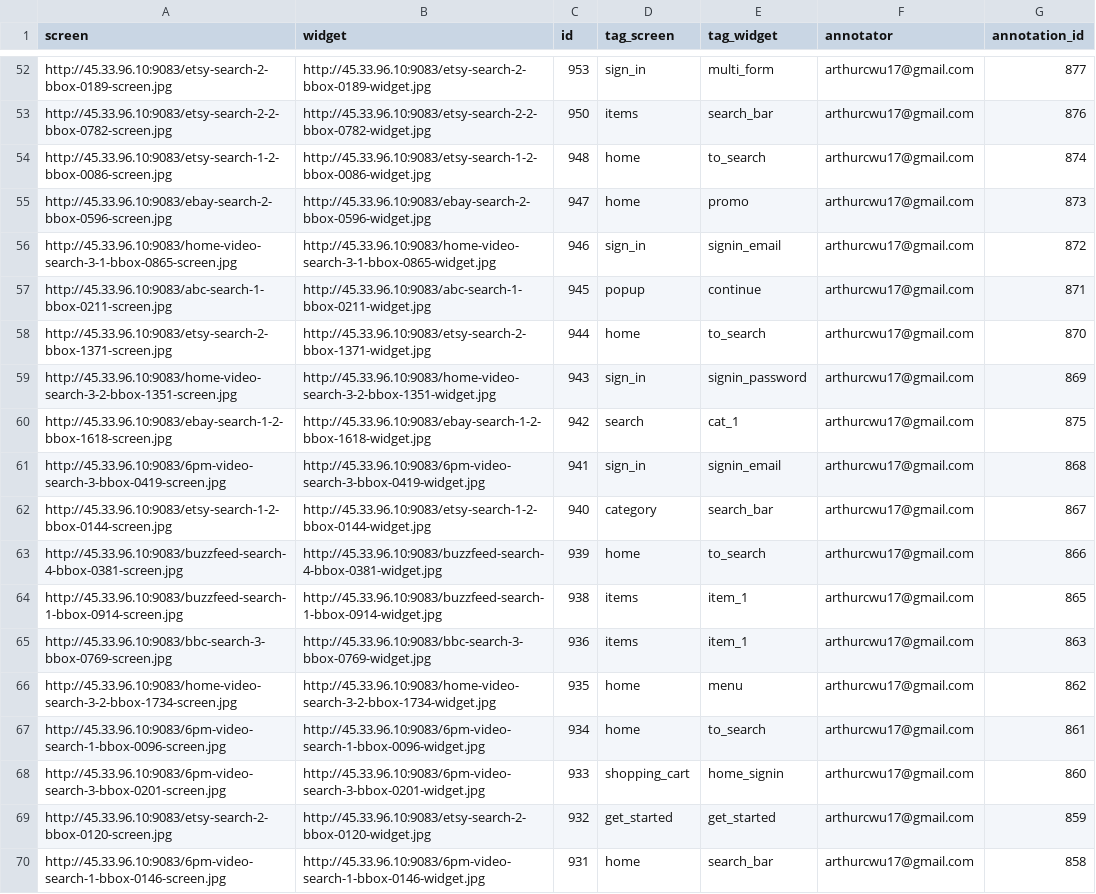
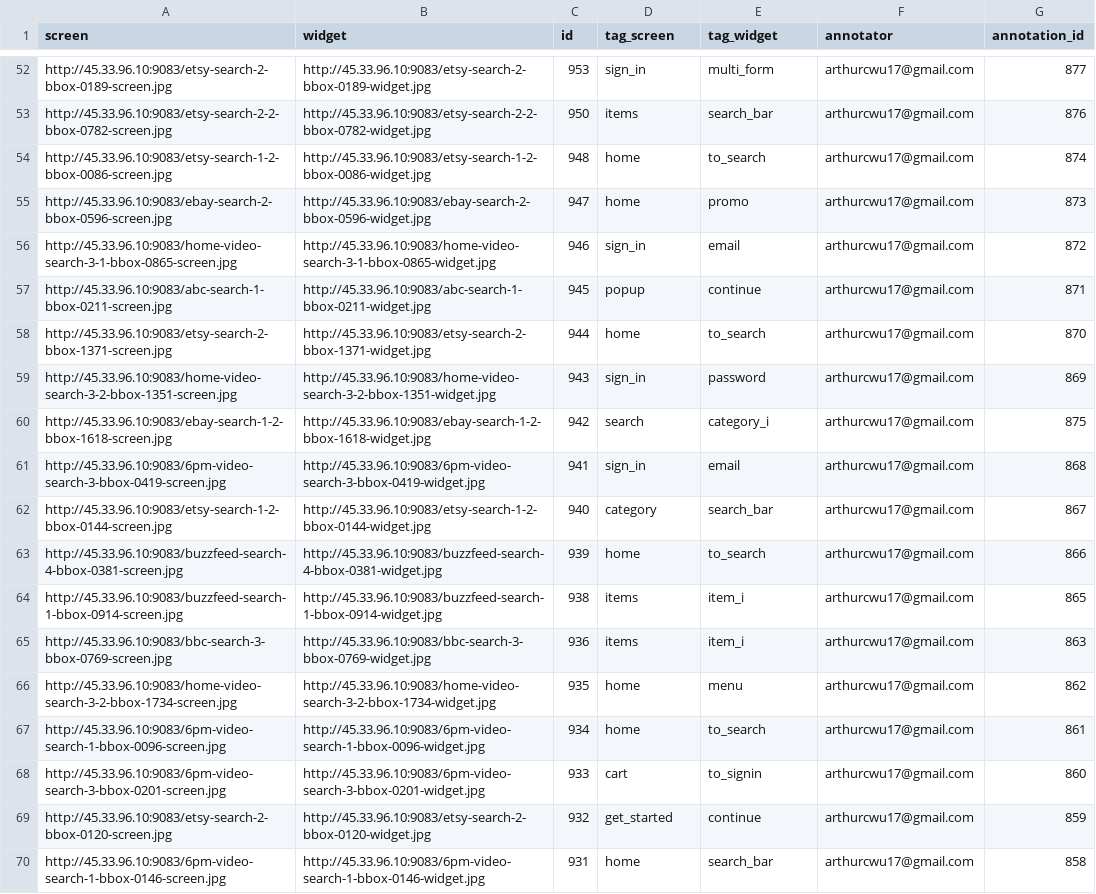
Before and after one commit to Keshina/screenClassifier, a CSV file: correctLabels/4-Search/LS-annotations.csv, drawn as a sheet; only a part is shown, gaps mark what is left out; the diff covers the shown part only.

```diff
--- a/correctLabels/4-Search/LS-annotations.csv
+++ b/correctLabels/4-Search/LS-annotations.csv
@@ -55,16 +55,16 @@ http://45.33.96.10:9083/etsy-search-1-2-bbox-0086-screen.jpg,http://45.33.96.10:
 http://45.33.96.10:9083/ebay-search-2-bbox-0596-screen.jpg,http://45.33.96.10:9083/ebay-search-2-bbox-0596-widget.jpg,947,home,promo,arthurcwu17@gmail.com,873
-http://45.33.96.10:9083/home-video-search-3-1-bbox-0865-screen.jpg,http://45.33.96.10:9083/home-video-search-3-1-bbox-0865-widget.jpg,946,sign_in,signin_email,arthurcwu17@gmail.com,872
+http://45.33.96.10:9083/home-video-search-3-1-bbox-0865-screen.jpg,http://45.33.96.10:9083/home-video-search-3-1-bbox-0865-widget.jpg,946,sign_in,email,arthurcwu17@gmail.com,872
 http://45.33.96.10:9083/abc-search-1-bbox-0211-screen.jpg,http://45.33.96.10:9083/abc-search-1-bbox-0211-widget.jpg,945,popup,continue,arthurcwu17@gmail.com,871
 http://45.33.96.10:9083/etsy-search-2-bbox-1371-screen.jpg,http://45.33.96.10:9083/etsy-search-2-bbox-1371-widget.jpg,944,home,to_search,arthurcwu17@gmail.com,870
-http://45.33.96.10:9083/home-video-search-3-2-bbox-1351-screen.jpg,http://45.33.96.10:9083/home-video-search-3-2-bbox-1351-widget.jpg,943,sign_in,signin_password,arthurcwu17@gmail.com,869
-http://45.33.96.10:9083/ebay-search-1-2-bbox-1618-screen.jpg,http://45.33.96.10:9083/ebay-search-1-2-bbox-1618-widget.jpg,942,search,cat_1,arthurcwu17@gmail.com,875
-http://45.33.96.10:9083/6pm-video-search-3-bbox-0419-screen.jpg,http://45.33.96.10:9083/6pm-video-search-3-bbox-0419-widget.jpg,941,sign_in,signin_email,arthurcwu17@gmail.com,868
+http://45.33.96.10:9083/home-video-search-3-2-bbox-1351-screen.jpg,http://45.33.96.10:9083/home-video-search-3-2-bbox-1351-widget.jpg,943,sign_in,password,arthurcwu17@gmail.com,869
+http://45.33.96.10:9083/ebay-search-1-2-bbox-1618-screen.jpg,http://45.33.96.10:9083/ebay-search-1-2-bbox-1618-widget.jpg,942,search,category_i,arthurcwu17@gmail.com,875
+http://45.33.96.10:9083/6pm-video-search-3-bbox-0419-screen.jpg,http://45.33.96.10:9083/6pm-video-search-3-bbox-0419-widget.jpg,941,sign_in,email,arthurcwu17@gmail.com,868
 http://45.33.96.10:9083/etsy-search-1-2-bbox-0144-screen.jpg,http://45.33.96.10:9083/etsy-search-1-2-bbox-0144-widget.jpg,940,category,search_bar,arthurcwu17@gmail.com,867
 http://45.33.96.10:9083/buzzfeed-search-4-bbox-0381-screen.jpg,http://45.33.96.10:9083/buzzfeed-search-4-bbox-0381-widget.jpg,939,home,to_search,arthurcwu17@gmail.com,866
-http://45.33.96.10:9083/buzzfeed-search-1-bbox-0914-screen.jpg,http://45.33.96.10:9083/buzzfeed-search-1-bbox-0914-widget.jpg,938,items,item_1,arthurcwu17@gmail.com,865
-http://45.33.96.10:9083/bbc-search-3-bbox-0769-screen.jpg,http://45.33.96.10:9083/bbc-search-3-bbox-0769-widget.jpg,936,items,item_1,arthurcwu17@gmail.com,863
+http://45.33.96.10:9083/buzzfeed-search-1-bbox-0914-screen.jpg,http://45.33.96.10:9083/buzzfeed-search-1-bbox-0914-widget.jpg,938,items,item_i,arthurcwu17@gmail.com,865
+http://45.33.96.10:9083/bbc-search-3-bbox-0769-screen.jpg,http://45.33.96.10:9083/bbc-search-3-bbox-0769-widget.jpg,936,items,item_i,arthurcwu17@gmail.com,863
 http://45.33.96.10:9083/home-video-search-3-2-bbox-1734-screen.jpg,http://45.33.96.10:9083/home-video-search-3-2-bbox-1734-widget.jpg,935,home,menu,arthurcwu17@gmail.com,862
 http://45.33.96.10:9083/6pm-video-search-1-bbox-0096-screen.jpg,http://45.33.96.10:9083/6pm-video-search-1-bbox-0096-widget.jpg,934,home,to_search,arthurcwu17@gmail.com,861
-http://45.33.96.10:9083/6pm-video-search-3-bbox-0201-screen.jpg,http://45.33.96.10:9083/6pm-video-search-3-bbox-0201-widget.jpg,933,shopping_cart,home_signin,arthurcwu17@gmail.com,860
-http://45.33.96.10:9083/etsy-search-2-bbox-0120-screen.jpg,http://45.33.96.10:9083/etsy-search-2-bbox-0120-widget.jpg,932,get_started,get_started,arthurcwu17@gmail.com,859
+http://45.33.96.10:9083/6pm-video-search-3-bbox-0201-screen.jpg,http://45.33.96.10:9083/6pm-video-search-3-bbox-0201-widget.jpg,933,cart,to_signin,arthurcwu17@gmail.com,860
+http://45.33.96.10:9083/etsy-search-2-bbox-0120-screen.jpg,http://45.33.96.10:9083/etsy-search-2-bbox-0120-widget.jpg,932,get_started,continue,arthurcwu17@gmail.com,859
 http://45.33.96.10:9083/6pm-video-search-1-bbox-0146-screen.jpg,http://45.33.96.10:9083/6pm-video-search-1-bbox-0146-widget.jpg,931,home,search_bar,arthurcwu17@gmail.com,858
```
Also changed, not shown: 24 edited cells elsewhere in this file, correctLabels/1-SignIn/LS-annotations.csv, correctLabels/10-Contact/LS-annotations.csv, 22 other files.
